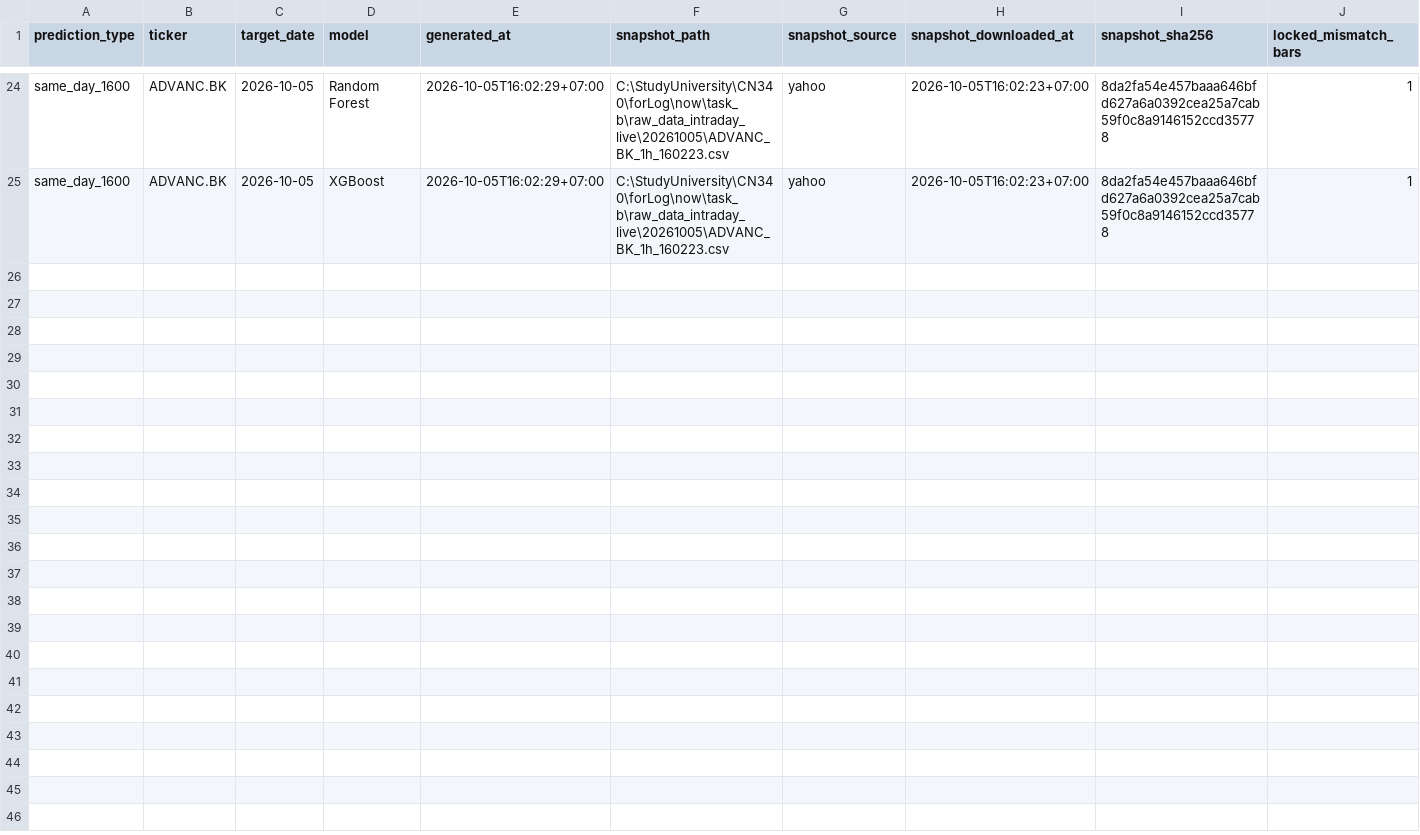
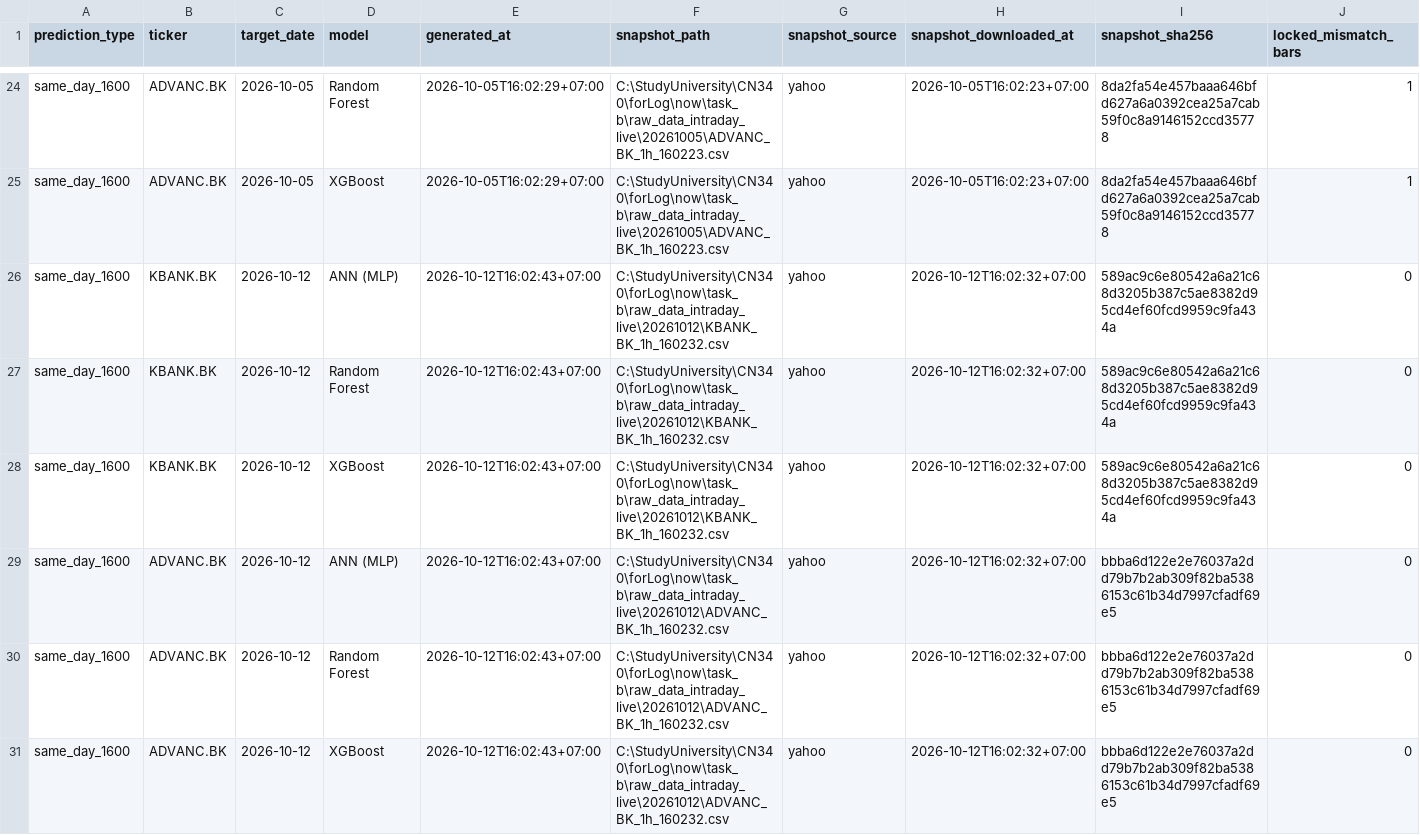
Before and after one commit to panifield/CN340_Stock_Prediction, a CSV file: task_b/results/prediction_log_1600_meta.csv, drawn as a sheet; only a part is shown, gaps mark what is left out; rows hold the shown columns only; the diff names each change by its address in the sheet, - before the commit and + after, or states it on an @@ line.

Commit message:
1600 predict official: 2026-10-12

```diff
--- a/task_b/results/prediction_log_1600_meta.csv
+++ b/task_b/results/prediction_log_1600_meta.csv
+row 26: same_day_1600 | KBANK.BK | 2026-10-12 | ANN (MLP) | 2026-10-12T16:02:43+07:00 | C:\StudyUniversity\CN340\forLog\now\task_b\raw_data_intraday_live\20261012\KBANK_BK_1h_160232.csv | yahoo | 2026-10-12T16:02:32+07:00 | 589ac9c6e80542a6a21c68d3205b387c5ae8382d95cd4ef60fcd9959c9fa434a | 0
+row 27: same_day_1600 | KBANK.BK | 2026-10-12 | Random Forest | 2026-10-12T16:02:43+07:00 | C:\StudyUniversity\CN340\forLog\now\task_b\raw_data_intraday_live\20261012\KBANK_BK_1h_160232.csv | yahoo | 2026-10-12T16:02:32+07:00 | 589ac9c6e80542a6a21c68d3205b387c5ae8382d95cd4ef60fcd9959c9fa434a | 0
+row 28: same_day_1600 | KBANK.BK | 2026-10-12 | XGBoost | 2026-10-12T16:02:43+07:00 | C:\StudyUniversity\CN340\forLog\now\task_b\raw_data_intraday_live\20261012\KBANK_BK_1h_160232.csv | yahoo | 2026-10-12T16:02:32+07:00 | 589ac9c6e80542a6a21c68d3205b387c5ae8382d95cd4ef60fcd9959c9fa434a | 0
+row 29: same_day_1600 | ADVANC.BK | 2026-10-12 | ANN (MLP) | 2026-10-12T16:02:43+07:00 | C:\StudyUniversity\CN340\forLog\now\task_b\raw_data_intraday_live\20261012\ADVANC_BK_1h_160232.csv | yahoo | 2026-10-12T16:02:32+07:00 | bbba6d122e2e76037a2dd79b7b2ab309f82ba5386153c61b34d7997cfadf69e5 | 0
+row 30: same_day_1600 | ADVANC.BK | 2026-10-12 | Random Forest | 2026-10-12T16:02:43+07:00 | C:\StudyUniversity\CN340\forLog\now\task_b\raw_data_intraday_live\20261012\ADVANC_BK_1h_160232.csv | yahoo | 2026-10-12T16:02:32+07:00 | bbba6d122e2e76037a2dd79b7b2ab309f82ba5386153c61b34d7997cfadf69e5 | 0
+row 31: same_day_1600 | ADVANC.BK | 2026-10-12 | XGBoost | 2026-10-12T16:02:43+07:00 | C:\StudyUniversity\CN340\forLog\now\task_b\raw_data_intraday_live\20261012\ADVANC_BK_1h_160232.csv | yahoo | 2026-10-12T16:02:32+07:00 | bbba6d122e2e76037a2dd79b7b2ab309f82ba5386153c61b34d7997cfadf69e5 | 0
```
Also changed, not shown: task_b/results/dryrun/availability_1600.csv, task_b/results/prediction_log.csv, 8 other files.
